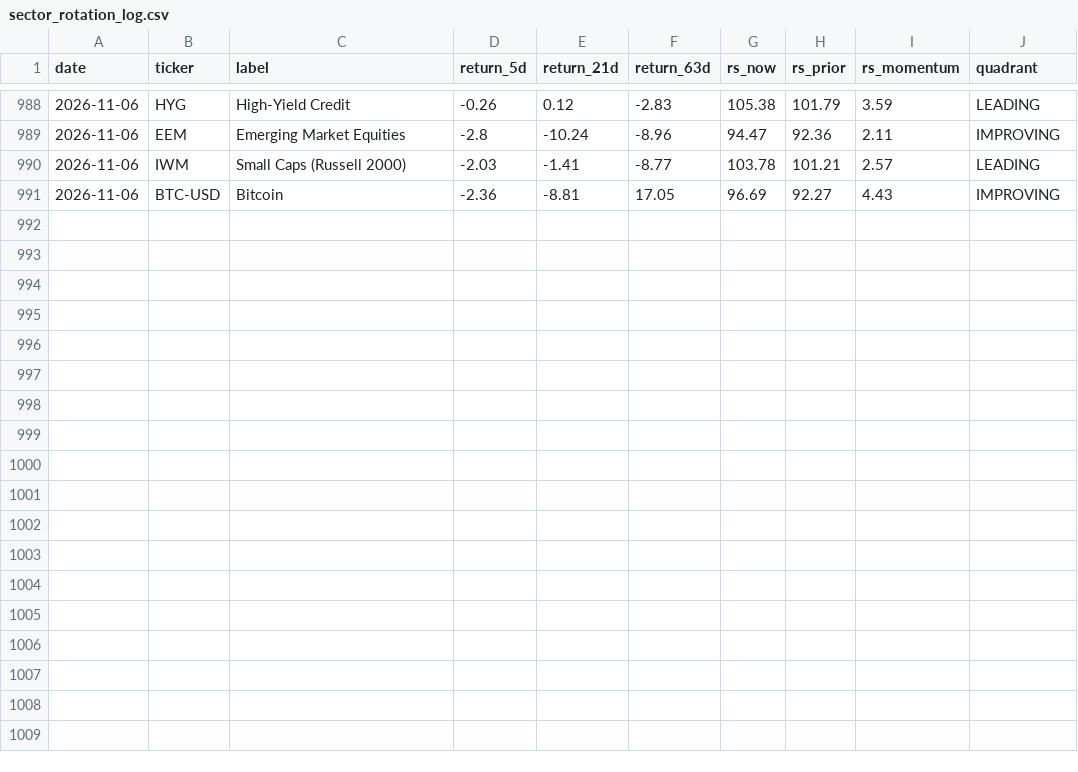
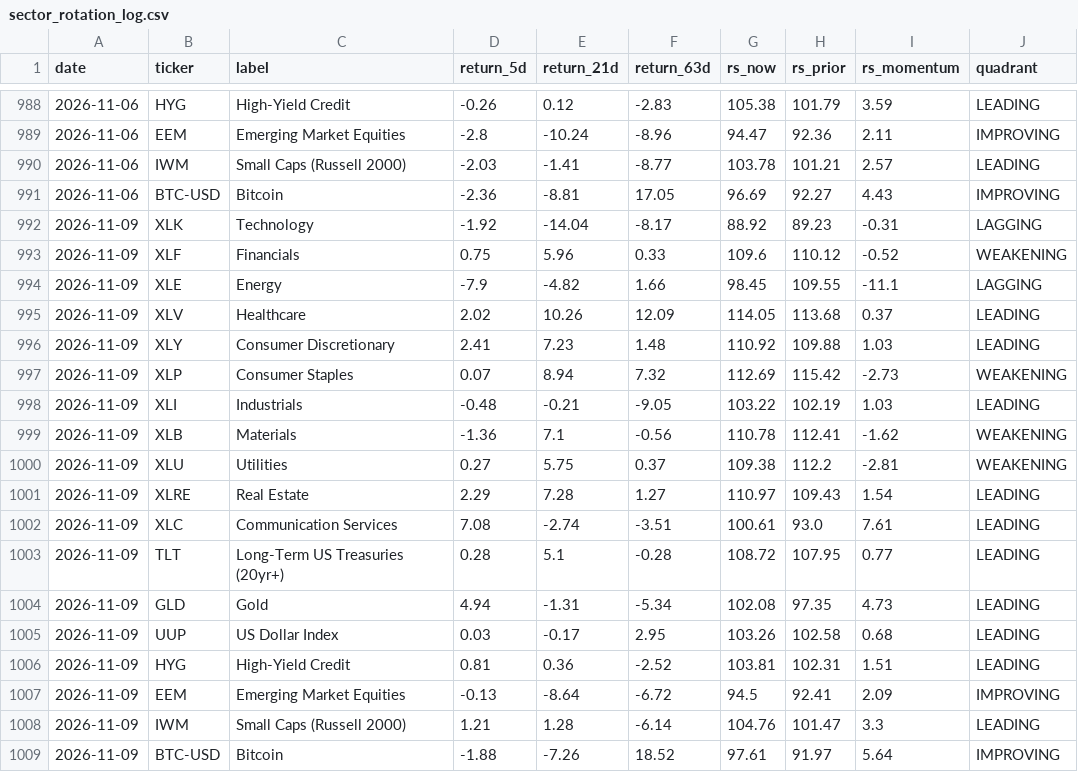
Before and after one commit to one7rade-byte/gex-tracker, a CSV file: sector_rotation_log.csv, drawn as a sheet; only a part is shown, gaps mark what is left out.

Commit message:
Sector rotation update 2026-11-10

```diff
--- a/sector_rotation_log.csv
+++ b/sector_rotation_log.csv
@@ -991 +991,19 @@ date,ticker,label,return_5d,return_21d,return_63d,rs_now,rs_prior,rs_momentum,qu
 2026-11-06,BTC-USD,Bitcoin,-2.36,-8.81,17.05,96.69,92.27,4.43,IMPROVING
+2026-11-09,XLK,Technology,-1.92,-14.04,-8.17,88.92,89.23,-0.31,LAGGING
+2026-11-09,XLF,Financials,0.75,5.96,0.33,109.6,110.12,-0.52,WEAKENING
+2026-11-09,XLE,Energy,-7.9,-4.82,1.66,98.45,109.55,-11.1,LAGGING
+2026-11-09,XLV,Healthcare,2.02,10.26,12.09,114.05,113.68,0.37,LEADING
+2026-11-09,XLY,Consumer Discretionary,2.41,7.23,1.48,110.92,109.88,1.03,LEADING
+2026-11-09,XLP,Consumer Staples,0.07,8.94,7.32,112.69,115.42,-2.73,WEAKENING
+2026-11-09,XLI,Industrials,-0.48,-0.21,-9.05,103.22,102.19,1.03,LEADING
+2026-11-09,XLB,Materials,-1.36,7.1,-0.56,110.78,112.41,-1.62,WEAKENING
+2026-11-09,XLU,Utilities,0.27,5.75,0.37,109.38,112.2,-2.81,WEAKENING
+2026-11-09,XLRE,Real Estate,2.29,7.28,1.27,110.97,109.43,1.54,LEADING
+2026-11-09,XLC,Communication Services,7.08,-2.74,-3.51,100.61,93.0,7.61,LEADING
+2026-11-09,TLT,Long-Term US Treasuries (20yr+),0.28,5.1,-0.28,108.72,107.95,0.77,LEADING
+2026-11-09,GLD,Gold,4.94,-1.31,-5.34,102.08,97.35,4.73,LEADING
+2026-11-09,UUP,US Dollar Index,0.03,-0.17,2.95,103.26,102.58,0.68,LEADING
+2026-11-09,HYG,High-Yield Credit,0.81,0.36,-2.52,103.81,102.31,1.51,LEADING
+2026-11-09,EEM,Emerging Market Equities,-0.13,-8.64,-6.72,94.5,92.41,2.09,IMPROVING
+2026-11-09,IWM,Small Caps (Russell 2000),1.21,1.28,-6.14,104.76,101.47,3.3,LEADING
+2026-11-09,BTC-USD,Bitcoin,-1.88,-7.26,18.52,97.61,91.97,5.64,IMPROVING
```
Also changed, not shown: 1 other file.
